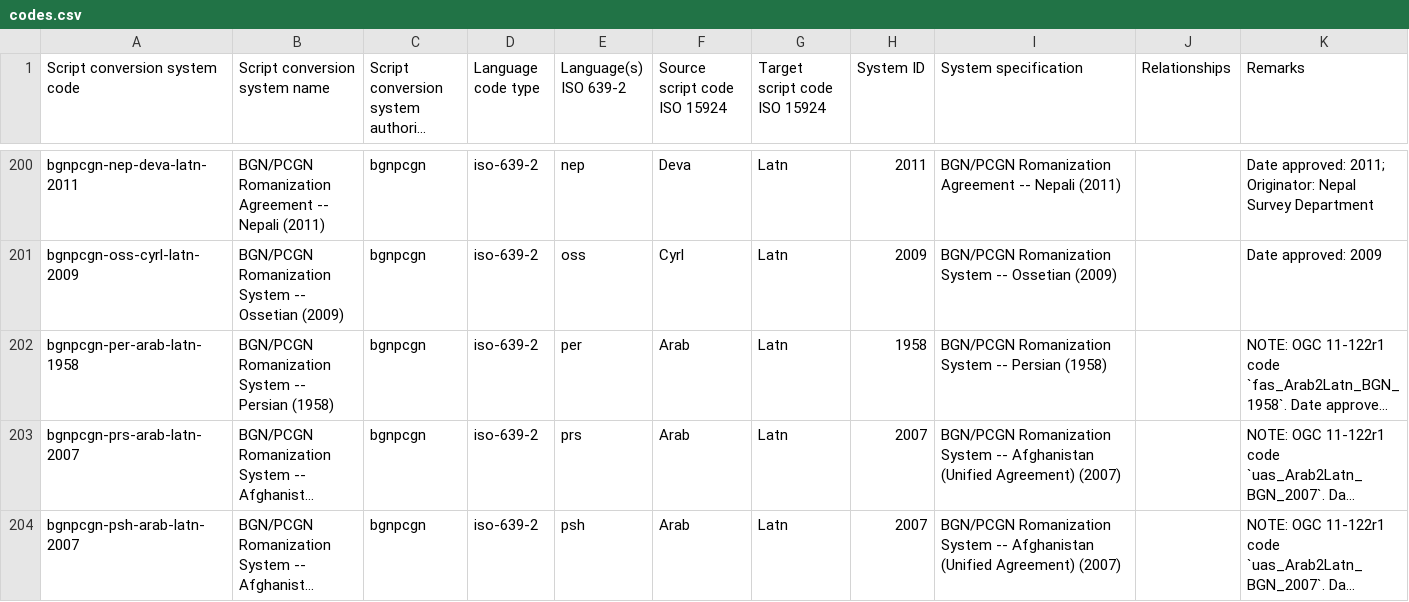
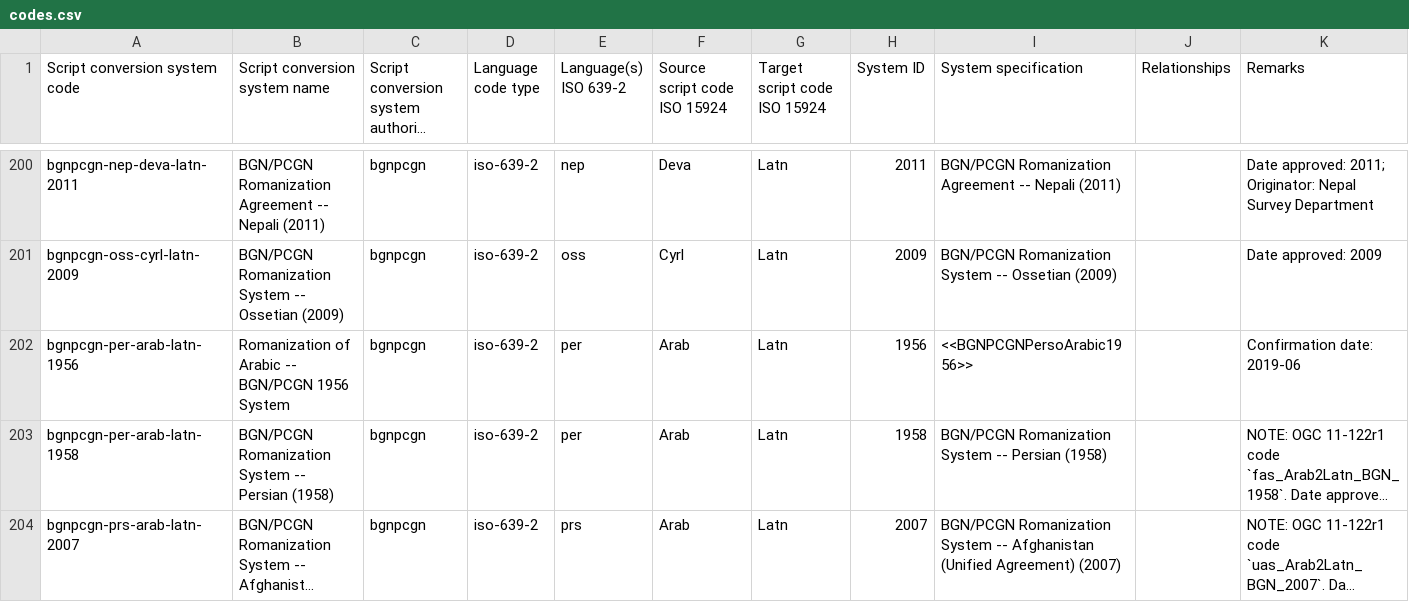
Before and after one commit to CalConnect/csd-transcription-systems, a CSV file: sources/data/codes.csv, drawn as a sheet; only a part is shown, gaps mark what is left out; the shorter side is filled out with more unchanged rows; long unchanged cells end in …; the diff names each change by its address in the sheet, - before the commit and + after, or states it on an @@ line.

Commit message:
codes: Add bgnpcgn-per-arab-latn-1956
related to #56

```diff
--- a/sources/data/codes.csv
+++ b/sources/data/codes.csv
+row 202: bgnpcgn-per-arab-latn-1956 | Romanization of Arabic -- BGN/PCGN 1956 System | bgnpcgn | iso-639-2 | per | Arab | Latn | 1956 | <<BGNPCGNPersoArabic1956>> |  | Confirmation date: 2019-06
```
Also changed, not shown: 1 other file.
